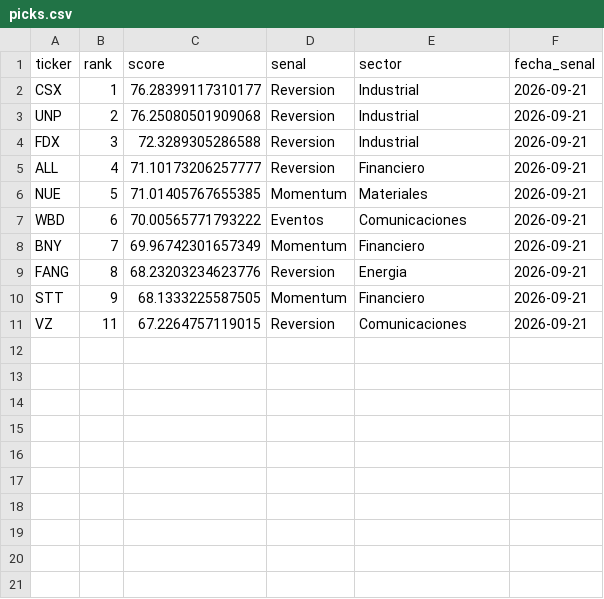
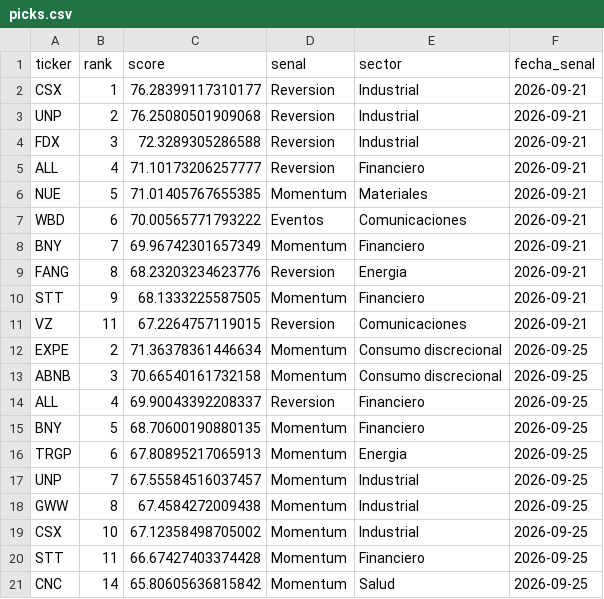
Before and after one commit to jescandon759/grading-tool, a CSV file: paper/picks.csv, drawn as a sheet.

```diff
--- a/paper/picks.csv
+++ b/paper/picks.csv
@@ -11 +11,11 @@ STT,9,68.1333225587505,Momentum,Financiero,2026-09-21
 VZ,11,67.2264757119015,Reversion,Comunicaciones,2026-09-21
+EXPE,2,71.36378361446634,Momentum,Consumo discrecional,2026-09-25
+ABNB,3,70.66540161732158,Momentum,Consumo discrecional,2026-09-25
+ALL,4,69.90043392208337,Reversion,Financiero,2026-09-25
+BNY,5,68.70600190880135,Momentum,Financiero,2026-09-25
+TRGP,6,67.80895217065913,Momentum,Energia,2026-09-25
+UNP,7,67.55584516037457,Momentum,Industrial,2026-09-25
+GWW,8,67.4584272009438,Momentum,Industrial,2026-09-25
+CSX,10,67.12358498705002,Momentum,Industrial,2026-09-25
+STT,11,66.67427403374428,Momentum,Financiero,2026-09-25
+CNC,14,65.80605636815842,Momentum,Salud,2026-09-25
```
Also changed, not shown: 4 other files.
